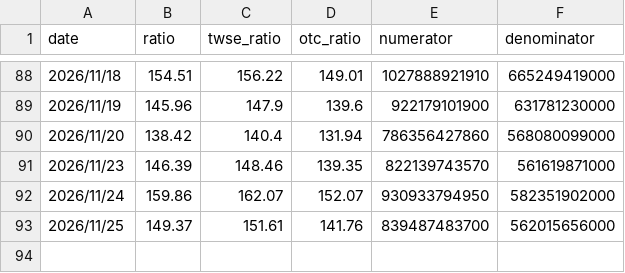
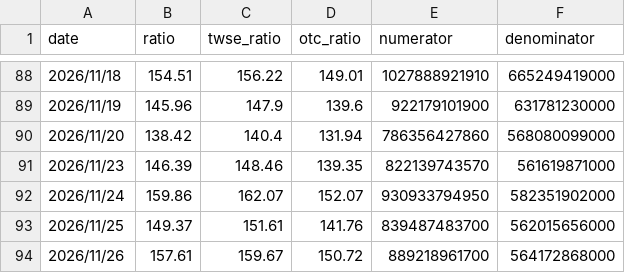
Before and after one commit to lance-huang26/chips-kline, a CSV file: data/history/margin.csv, drawn as a sheet; only a part is shown, gaps mark what is left out; the diff names each change by its address in the sheet, - before the commit and + after, or states it on an @@ line.

```diff
--- a/data/history/margin.csv
+++ b/data/history/margin.csv
+row 94: 2026/11/26 | 157.61 | 159.67 | 150.72 | 889218961700 | 564172868000
```
Also changed, not shown: 2 other files.
